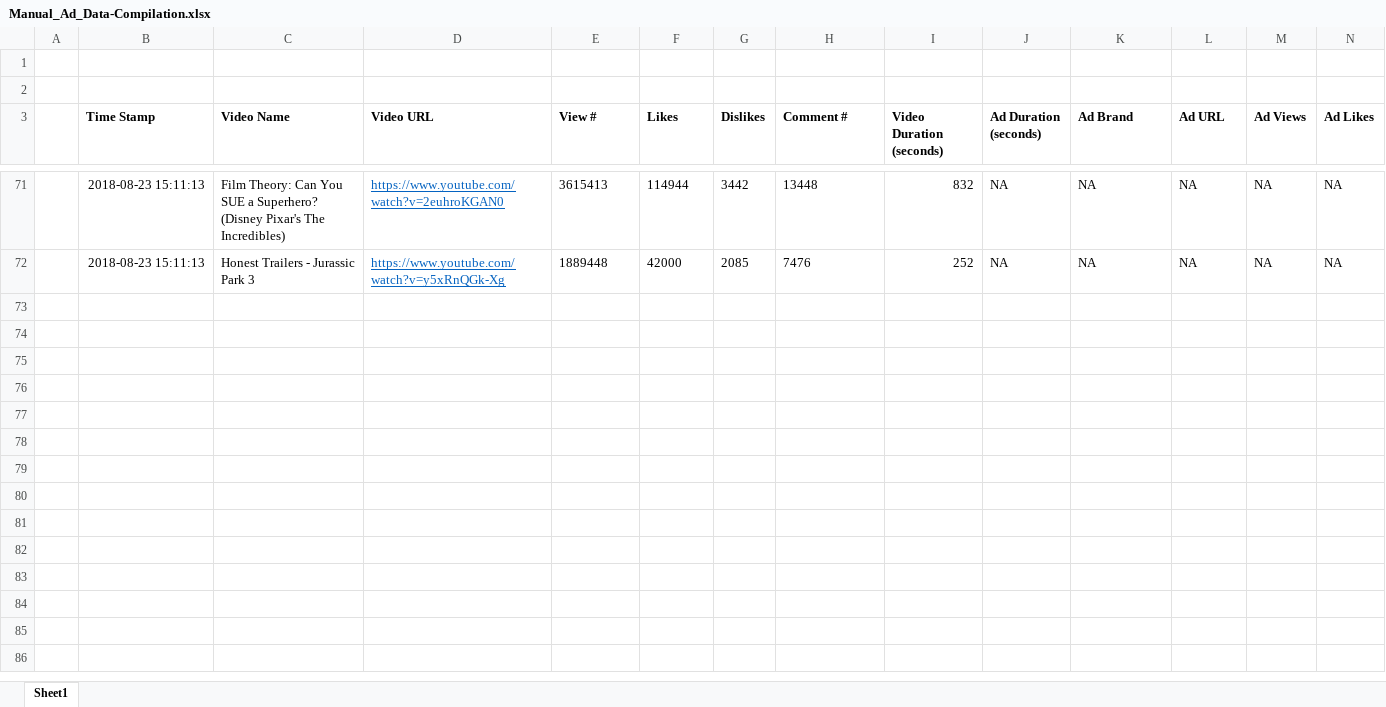
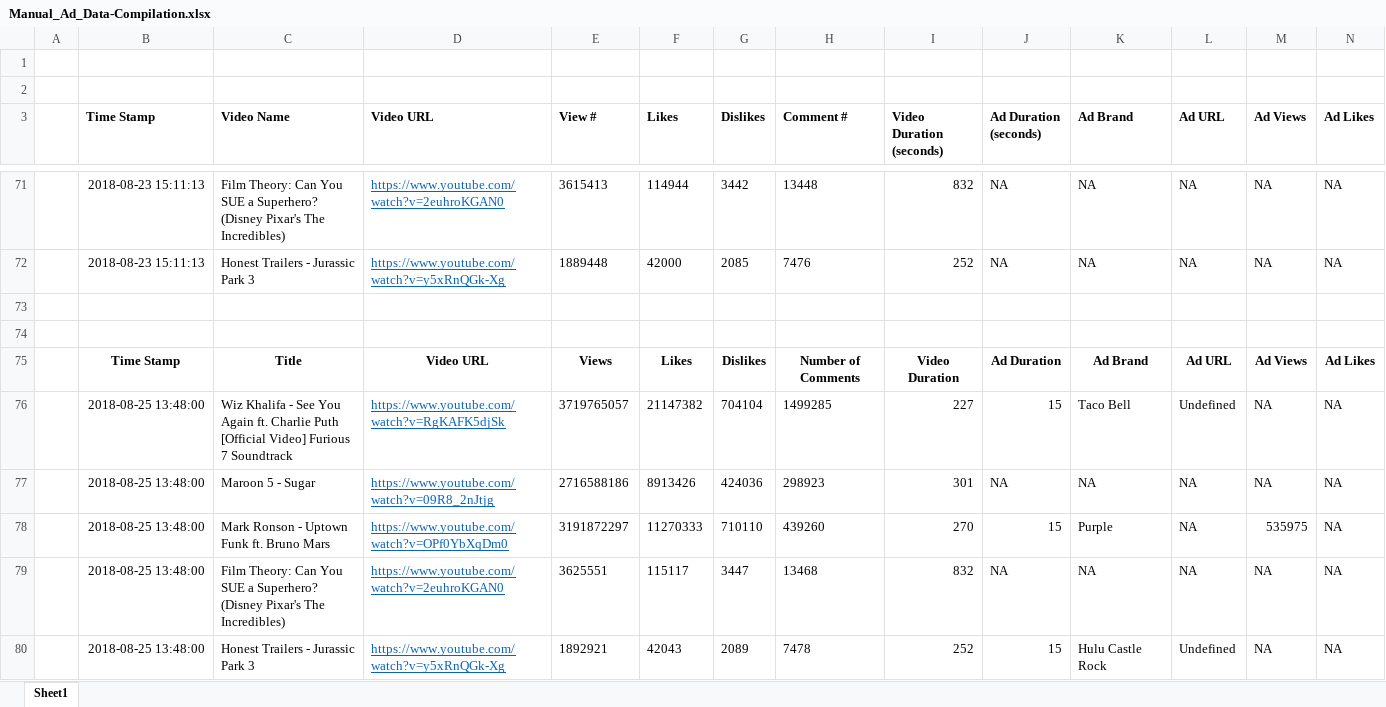
Before and after one commit to devashisdas0/YouTube_Research, an Excel workbook: Research/Manual_Ad_Data-Compilation.xlsx, sheet Sheet1, drawn as a sheet; only a part is shown, gaps mark what is left out; values as stored, in another font and other column widths than the file's, no borders; rows hold the shown columns only; the diff names each change by its address in the sheet, - before the commit and + after, or states it on an @@ line.

Commit message:
Added data for the 25th of Aug

```diff
--- a/Research/Manual_Ad_Data-Compilation.xlsx (sheet Sheet1)
+++ b/Research/Manual_Ad_Data-Compilation.xlsx (sheet Sheet1)
+row 73: (empty)
+row 74: (empty)
+row 75:  | Time Stamp | Title | Video URL | Views | Likes | Dislikes | Number of Comments | Video Duration | Ad Duration | Ad Brand | Ad URL | Ad Views | Ad Likes
+row 76:  | 2018-08-25 13:48:00 | Wiz Khalifa - See You Again ft. Charlie Puth [Official Video] Furious 7 Soundtrack | https://www.youtube.com/watch?v=RgKAFK5djSk | 3719765057 | 21147382 | 704104 | 1499285 | 227 | 15 | Taco Bell | Undefined | NA | NA
+row 77:  | 2018-08-25 13:48:00 | Maroon 5 - Sugar | https://www.youtube.com/watch?v=09R8_2nJtjg | 2716588186 | 8913426 | 424036 | 298923 | 301 | NA | NA | NA | NA | NA
+row 78:  | 2018-08-25 13:48:00 | Mark Ronson - Uptown Funk ft. Bruno Mars | https://www.youtube.com/watch?v=OPf0YbXqDm0 | 3191872297 | 11270333 | 710110 | 439260 | 270 | 15 | Purple | NA | 535975 | NA
+row 79:  | 2018-08-25 13:48:00 | Film Theory: Can You SUE a Superhero? (Disney Pixar's The Incredibles) | https://www.youtube.com/watch?v=2euhroKGAN0 | 3625551 | 115117 | 3447 | 13468 | 832 | NA | NA | NA | NA | NA
+row 80:  | 2018-08-25 13:48:00 | Honest Trailers - Jurassic Park 3 | https://www.youtube.com/watch?v=y5xRnQGk-Xg | 1892921 | 42043 | 2089 | 7478 | 252 | 15 | Hulu Castle Rock | Undefined | NA | NA
```
Also changed, not shown: 2 other files.
